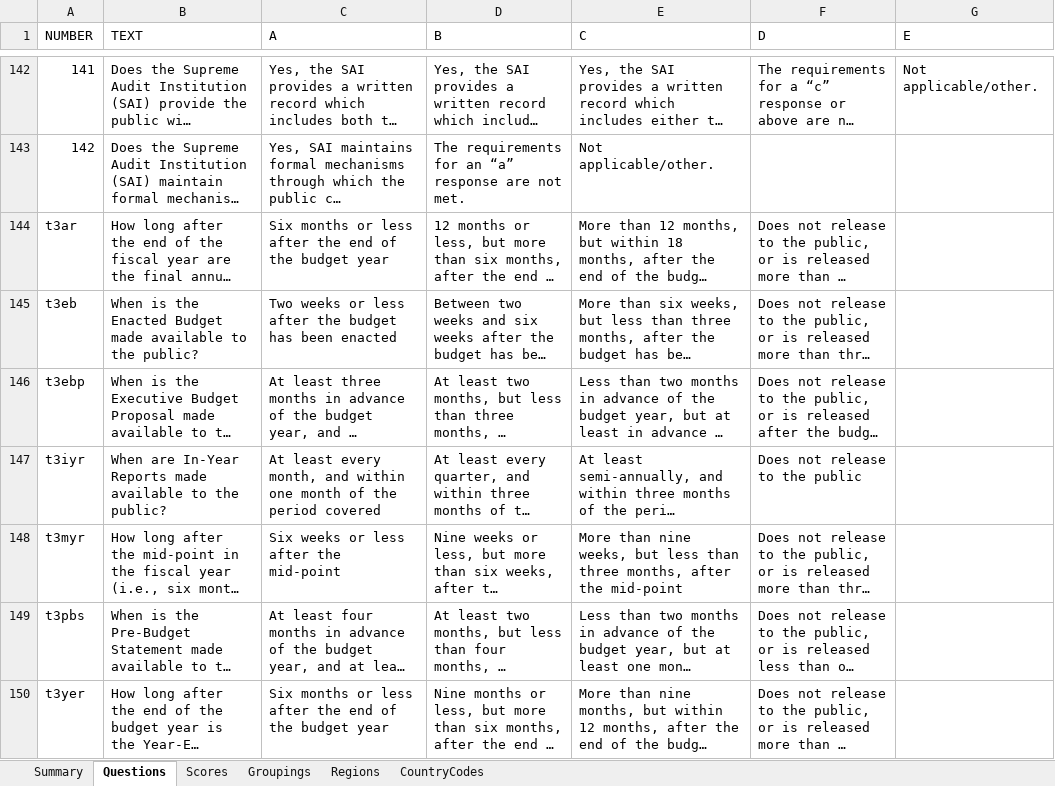
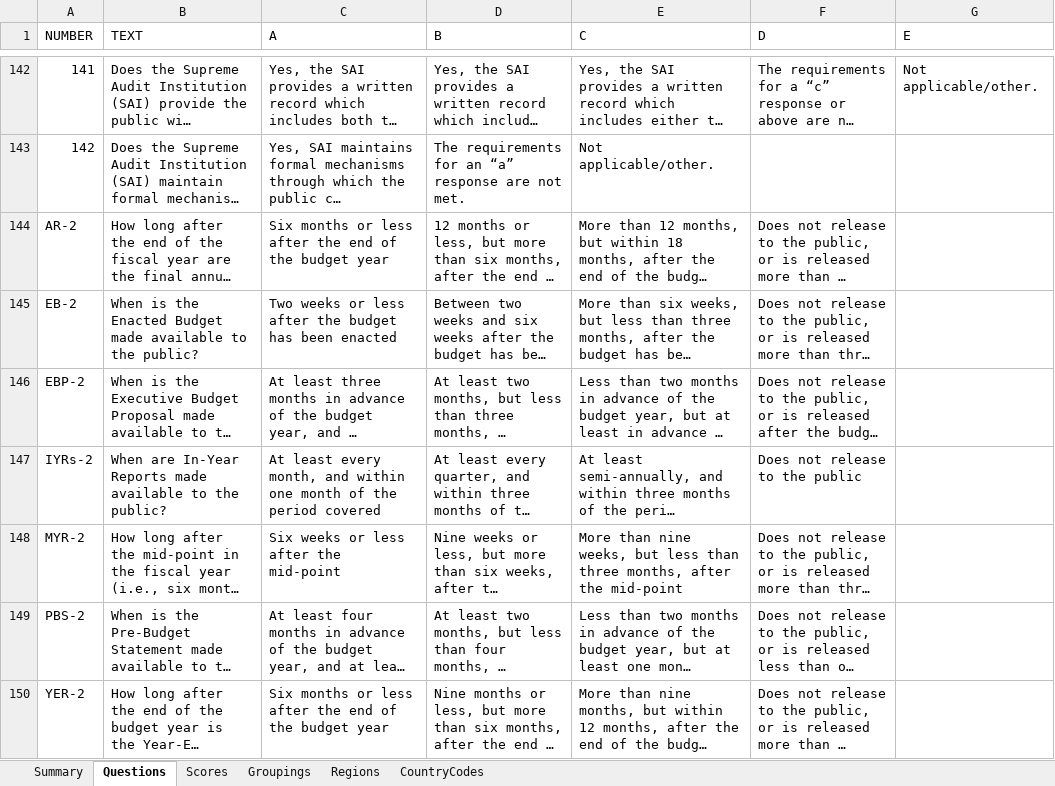
Before and after one commit to okfn/ibp-explorer, an Excel workbook: explorer/assets/downloads/ibp_data_2019.xlsx, sheet Questions, drawn as a sheet; only a part is shown, gaps mark what is left out; long unchanged cells end in …; values as stored, in another font and other column widths than the file's, no borders; the diff names each change by its address in the sheet, - before the commit and + after, or states it on an @@ line.

```diff
--- a/explorer/assets/downloads/ibp_data_2019.xlsx (sheet Questions)
+++ b/explorer/assets/downloads/ibp_data_2019.xlsx (sheet Questions)
-A144 (NUMBER): t3ar
+A144 (NUMBER): AR-2
-A145 (NUMBER): t3eb
+A145 (NUMBER): EB-2
-A146 (NUMBER): t3ebp
+A146 (NUMBER): EBP-2
-A147 (NUMBER): t3iyr
+A147 (NUMBER): IYRs-2
-A148 (NUMBER): t3myr
+A148 (NUMBER): MYR-2
-A149 (NUMBER): t3pbs
+A149 (NUMBER): PBS-2
-A150 (NUMBER): t3yer
+A150 (NUMBER): YER-2
```
Also changed, not shown: sheet Scores, data/OBI 2019.xlsx, data/OBS2019_QuestionsNumbers+Text.xlsx, 13 other files.
